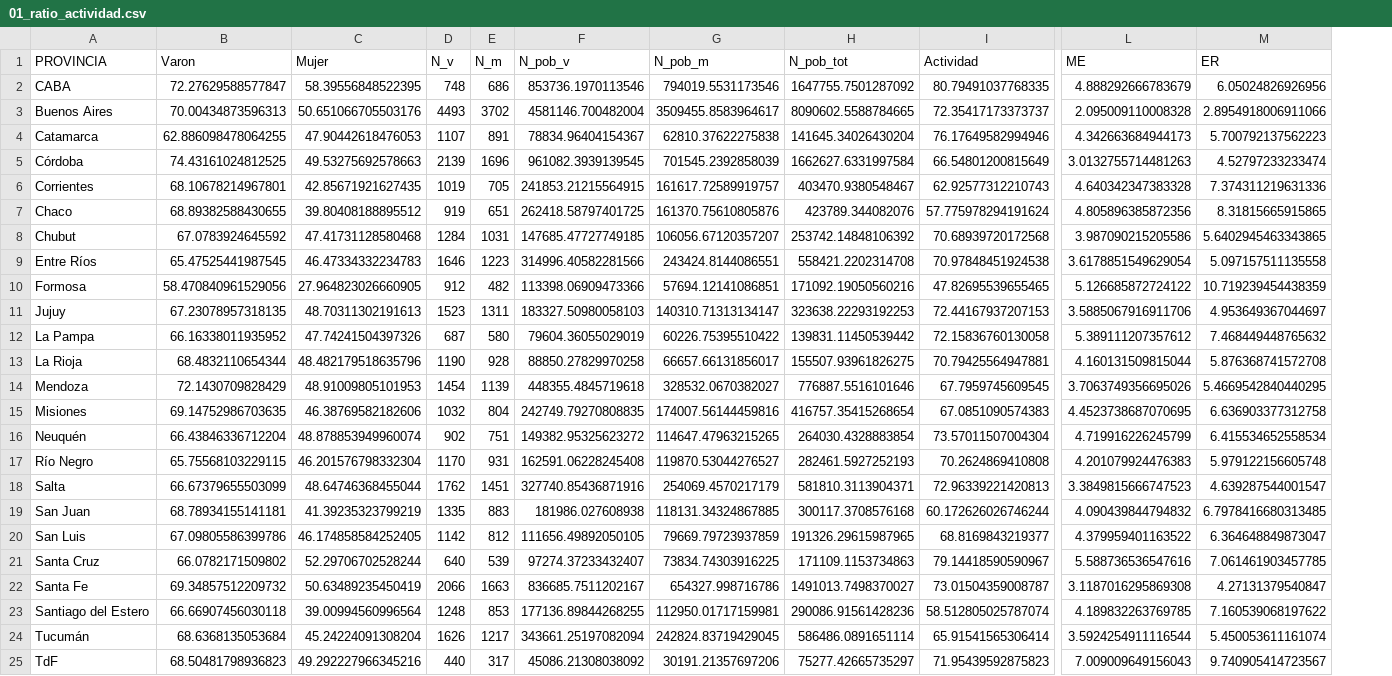
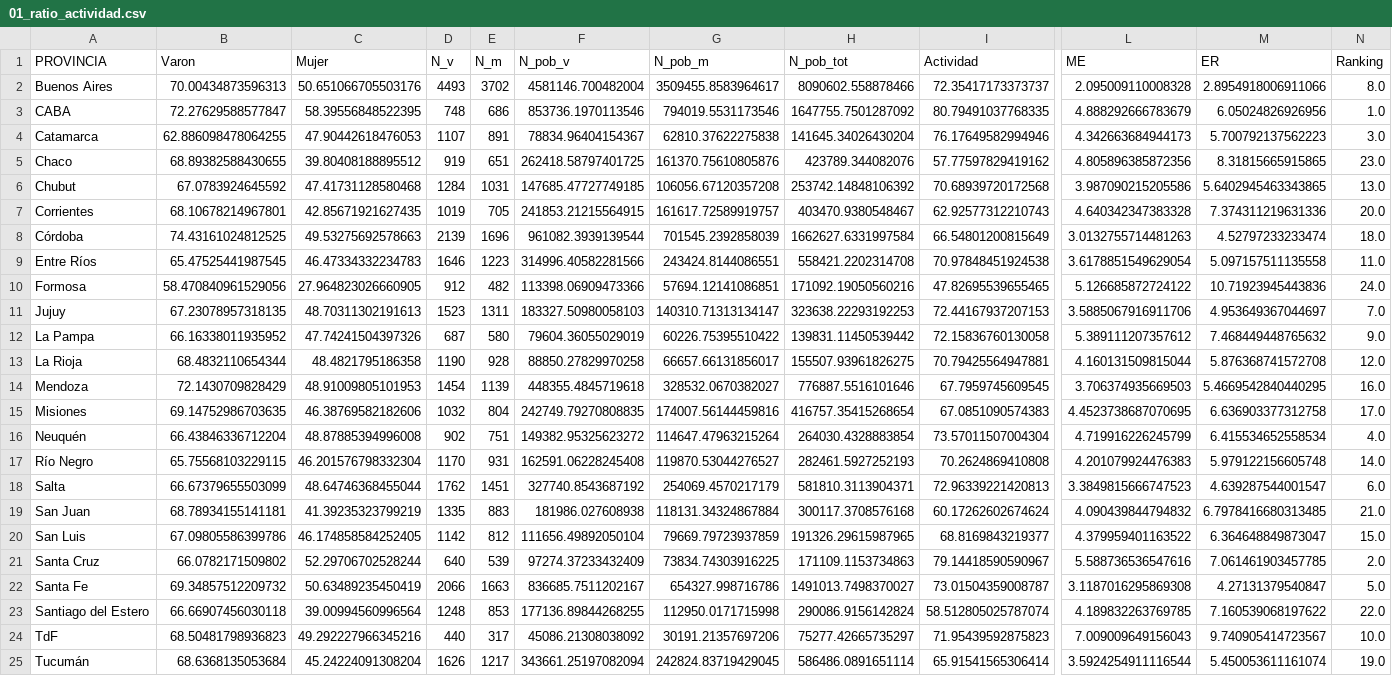
Before and after one commit to datos-Fundar/indice-mercado-trabajo-ingresos, a CSV file: data_output/indicadores/01_ratio_actividad.csv, drawn as a sheet; only a part is shown, gaps mark what is left out; removed rows and columns are numbered as before the commit, all else as after; rows hold the shown columns only; the diff names each change by its address in the sheet, - before the commit and + after, or states it on an @@ line.

```diff
--- a/data_output/indicadores/01_ratio_actividad.csv
+++ b/data_output/indicadores/01_ratio_actividad.csv
+column N (Ranking), rows 3-4: 1.0 | 3.0; row 7: 20.0; rows 9-23: 11.0 | 24.0 | 7.0 | 9.0 | 12.0 | 16.0 | 17.0 | 4.0 | 14.0 | 6.0 | 21.0 | 15.0 | 2.0 | 5.0 | 22.0; row 25: 19.0
+row 2: Buenos Aires | 70.00434873596313 | 50.651066705503176 | 4493 | 3702 | 4581146.700482004 | 3509455.8583964617 | 8090602.558878466 | 72.35417173373737 | 2.095009110008328 | 2.8954918006911066 | 8.0
-row 3: Buenos Aires | 70.00434873596313 | 50.651066705503176 | 4493 | 3702 | 4581146.700482004 | 3509455.8583964617 | 8090602.5588784665 | 72.35417173373737 | 2.095009110008328 | 2.8954918006911066
-row 5: Córdoba | 74.43161024812525 | 49.53275692578663 | 2139 | 1696 | 961082.3939139545 | 701545.2392858039 | 1662627.6331997584 | 66.54801200815649 | 3.0132755714481263 | 4.52797233233474
+row 5: Chaco | 68.89382588430655 | 39.80408188895512 | 919 | 651 | 262418.58797401725 | 161370.75610805876 | 423789.344082076 | 57.77597829419162 | 4.805896385872356 | 8.31815665915865 | 23.0
+row 6: Chubut | 67.0783924645592 | 47.41731128580468 | 1284 | 1031 | 147685.47727749185 | 106056.67120357208 | 253742.14848106392 | 70.68939720172568 | 3.987090215205586 | 5.6402945463343865 | 13.0
-row 7: Chaco | 68.89382588430655 | 39.80408188895512 | 919 | 651 | 262418.58797401725 | 161370.75610805876 | 423789.344082076 | 57.775978294191624 | 4.805896385872356 | 8.31815665915865
-row 8: Chubut | 67.0783924645592 | 47.41731128580468 | 1284 | 1031 | 147685.47727749185 | 106056.67120357207 | 253742.14848106392 | 70.68939720172568 | 3.987090215205586 | 5.6402945463343865
+row 8: Córdoba | 74.43161024812525 | 49.53275692578663 | 2139 | 1696 | 961082.3939139544 | 701545.2392858039 | 1662627.6331997584 | 66.54801200815649 | 3.0132755714481263 | 4.52797233233474 | 18.0
-M10 (ER): 10.719239454438359
+M10 (ER): 10.71923945443836
-C13 (Mujer): 48.482179518635796
+C13 (Mujer): 48.4821795186358
-L14 (ME): 3.7063749356695026
+L14 (ME): 3.706374935669503
-C16 (Mujer): 48.878853949960074
+C16 (Mujer): 48.87885394996008
-G16 (N_pob_m): 114647.47963215265
+G16 (N_pob_m): 114647.47963215264
-F18 (N_pob_v): 327740.85436871916
+F18 (N_pob_v): 327740.8543687192
-G19 (N_pob_m): 118131.34324867885
+G19 (N_pob_m): 118131.34324867884
-I19 (Actividad): 60.172626026746244
+I19 (Actividad): 60.17262602674624
-F20 (N_pob_v): 111656.49892050105
+F20 (N_pob_v): 111656.49892050104
-F21 (N_pob_v): 97274.37233432407
+F21 (N_pob_v): 97274.37233432409
-G23 (N_pob_m): 112950.01717159981
+G23 (N_pob_m): 112950.0171715998
-H23 (N_pob_tot): 290086.91561428236
+H23 (N_pob_tot): 290086.9156142824
@@ row 25 moved to row 24: TdF @@
```
Also changed, not shown: data_output/indicadores/03_horas_promedio_ocup_ppal.csv, data_output/indicadores/04_ingreso_salarial.csv, 10 other files.
